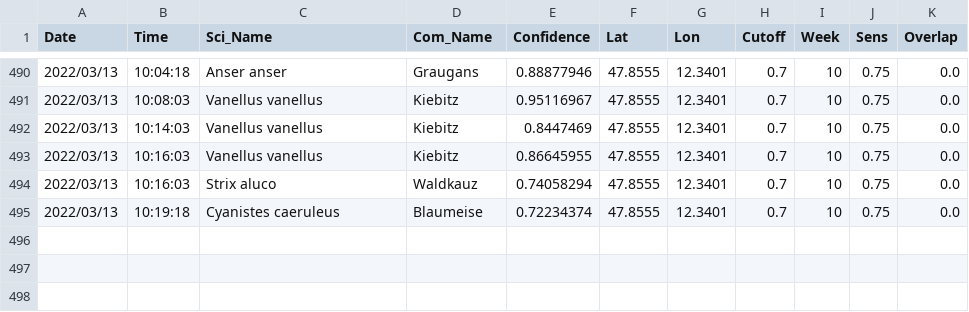
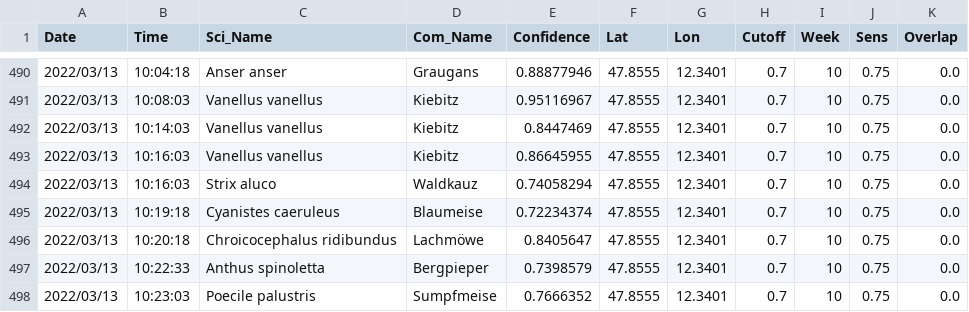
Before and after one commit to gitalm/BirdNetPiGitHub, a CSV file: BirdDB.csv, drawn as a sheet; only a part is shown, gaps mark what is left out.

Commit message:
BirdNET-PI Solar

```diff
--- a/BirdDB.csv
+++ b/BirdDB.csv
@@ -495 +495,4 @@ Date,Time,Sci_Name,Com_Name,Confidence,Lat,Lon,Cutoff,Week,Sens,Overlap
 2022/03/13,10:19:18,Cyanistes caeruleus,Blaumeise,0.72234374,47.8555,12.3401,0.7,10,0.75,0.0
+2022/03/13,10:20:18,Chroicocephalus ridibundus,Lachmöwe,0.8405647,47.8555,12.3401,0.7,10,0.75,0.0
+2022/03/13,10:22:33,Anthus spinoletta,Bergpieper,0.7398579,47.8555,12.3401,0.7,10,0.75,0.0
+2022/03/13,10:23:03,Poecile palustris,Sumpfmeise,0.7666352,47.8555,12.3401,0.7,10,0.75,0.0
```
Also changed, not shown: 3 other files.
